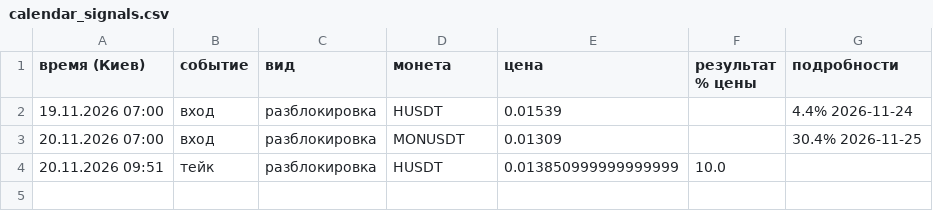
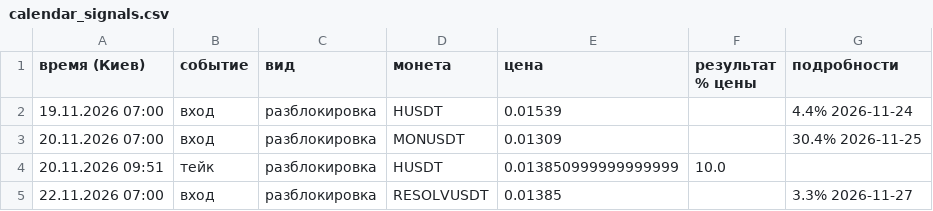
Before and after one commit to HelaPataki/delta-bot, a CSV file: calendar_signals.csv, drawn as a sheet; the diff names each change by its address in the sheet, - before the commit and + after, or states it on an @@ line.

Commit message:
calendar: state

```diff
--- a/calendar_signals.csv
+++ b/calendar_signals.csv
+row 5: 22.11.2026 07:00 | вход | разблокировка | RESOLVUSDT | 0.01385 |  | 3.3% 2026-11-27
```
Also changed, not shown: 1 other file.
